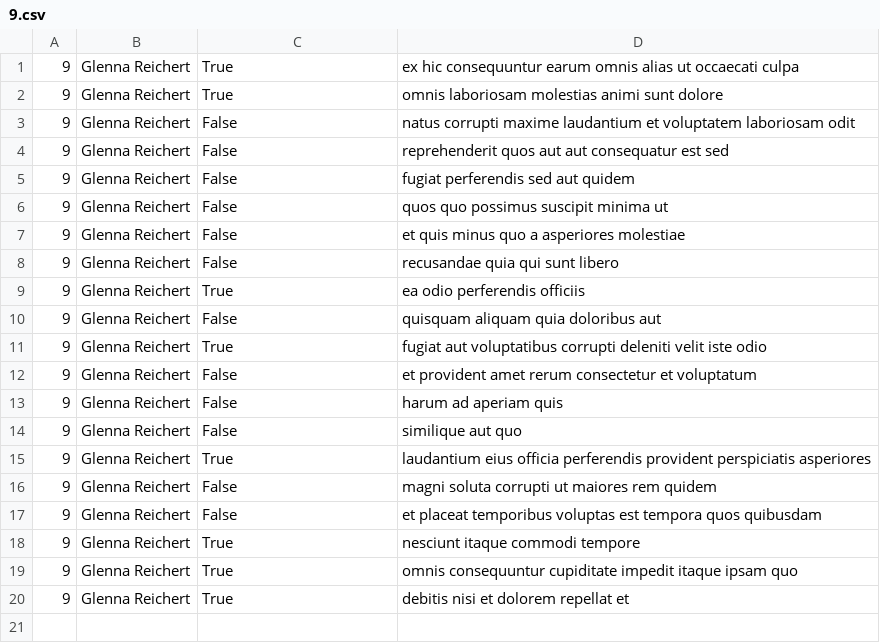
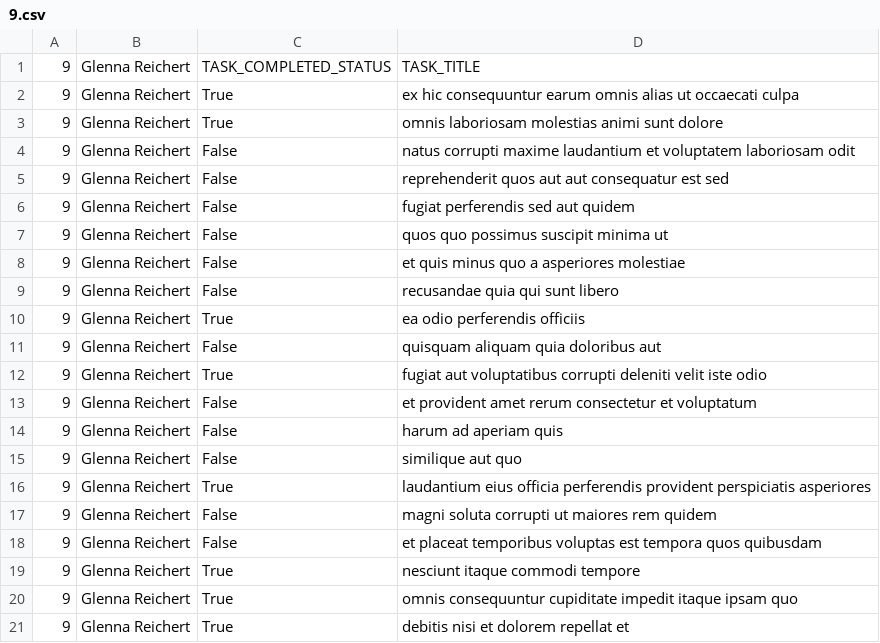
Before and after one commit to icareus1/alx_python, a CSV file: api/9.csv, drawn as a sheet; the diff names each change by its address in the sheet, - before the commit and + after, or states it on an @@ line.

```diff
--- a/api/9.csv
+++ b/api/9.csv
+row 1: 9 | Glenna Reichert | TASK_COMPLETED_STATUS | TASK_TITLE
```
Also changed, not shown: api/4.csv, api/8.csv, 1 other file.
